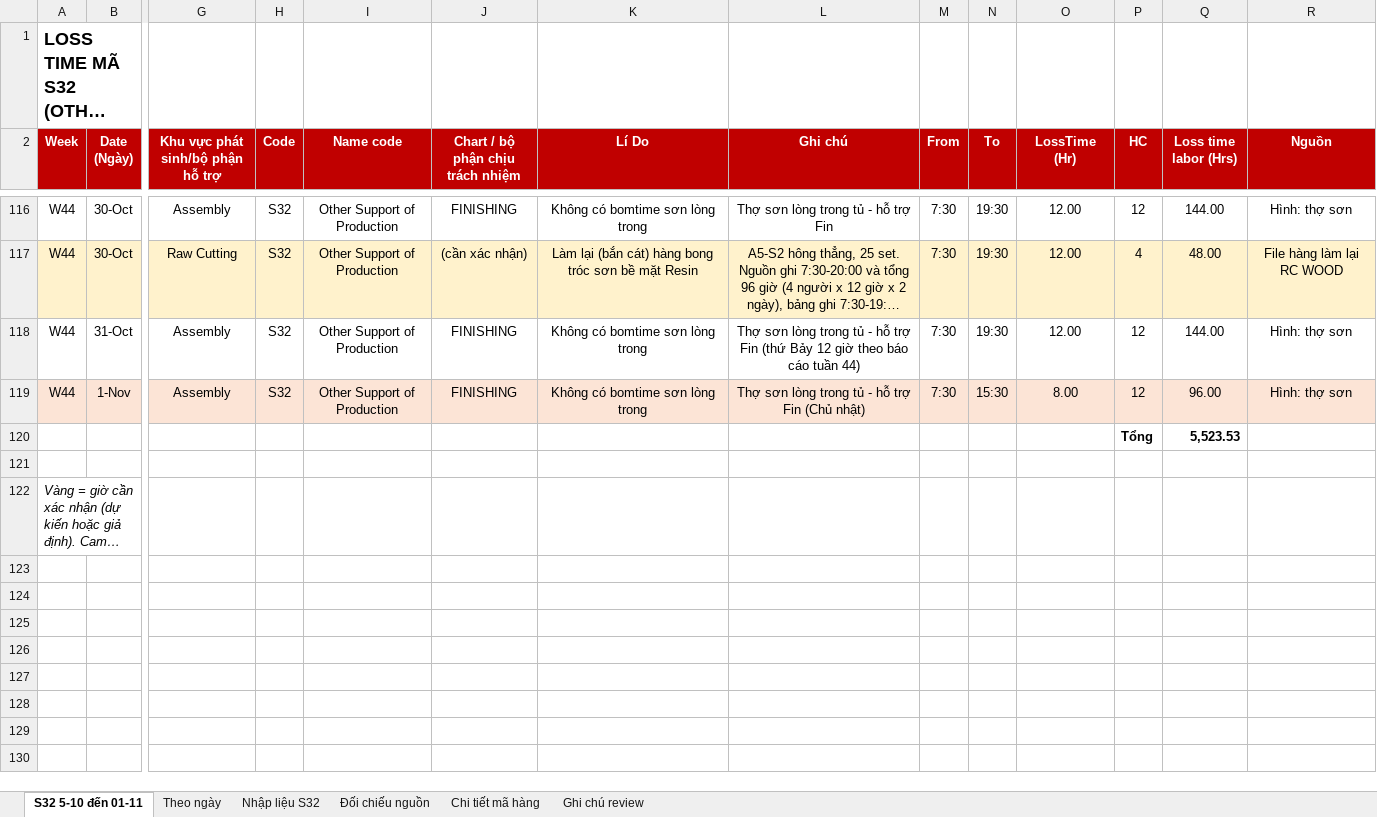
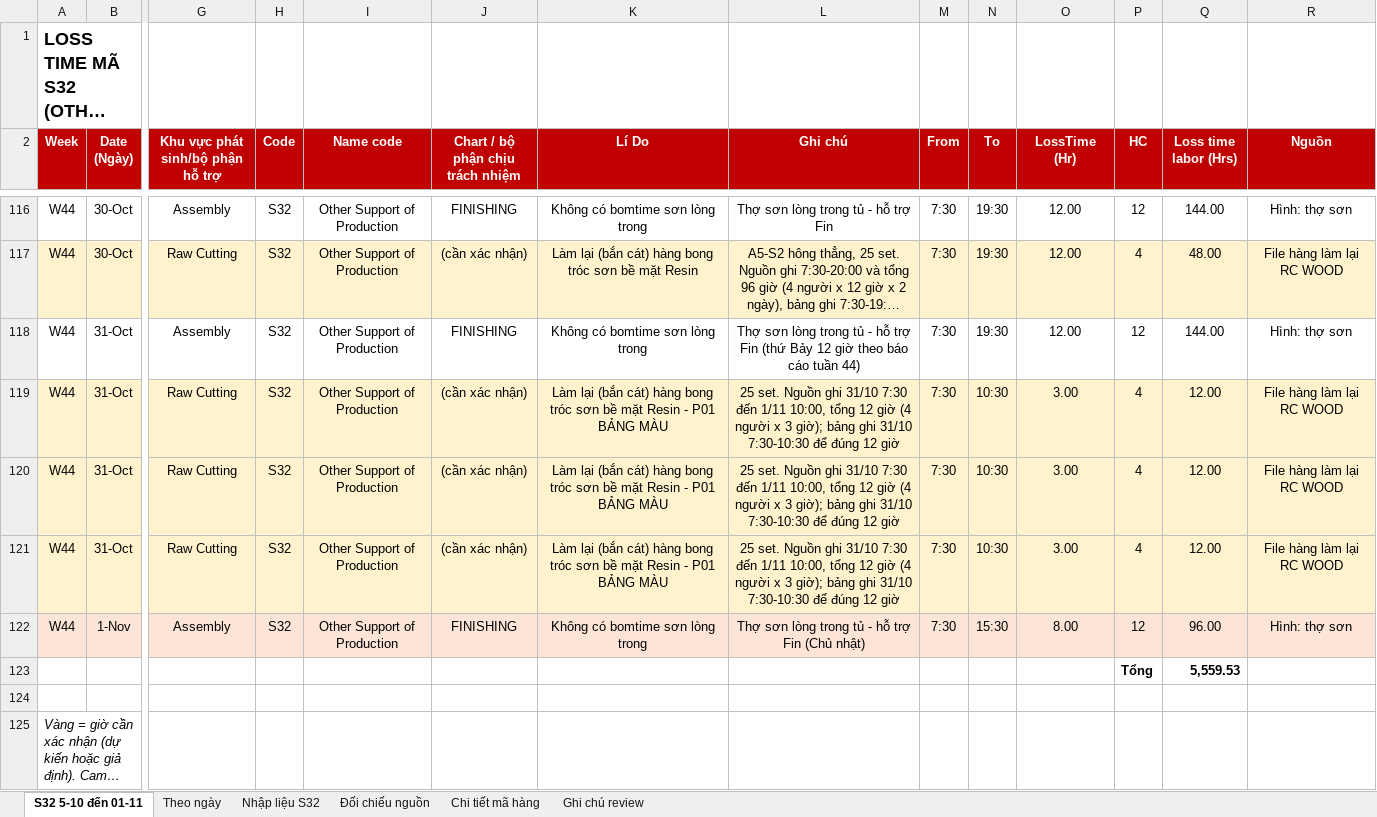
Before and after one commit to Aurora241/Rochdale-Spears, an Excel workbook: loss-time/outputs/Loss_time_S32_05-10_den_01-11.xlsx, sheet S32 5-10 đến 01-11, drawn as a sheet; only a part is shown, gaps mark what is left out; long unchanged cells end in …; values as stored, in another font and other column widths than the file's, no borders; charts and pictures not drawn; addresses are those after the commit; rows hold the shown columns only; the diff names each change by its address in the sheet, - before the commit and + after, or states it on an @@ line.

```diff
--- a/loss-time/outputs/Loss_time_S32_05-10_den_01-11.xlsx (sheet S32 5-10 đến 01-11)
+++ b/loss-time/outputs/Loss_time_S32_05-10_den_01-11.xlsx (sheet S32 5-10 đến 01-11)
+row 119: W44 | 31-Oct | Raw Cutting | S32 | Other Support of Production | (cần xác nhận) | Làm lại (bắn cát) hàng bong tróc sơn bề mặt Resin - P01 BẢNG MÀU | 25 set. Nguồn ghi 31/10 7:30 đến 1/11 10:00, tổng 12 giờ (4 người x 3 giờ); bảng ghi 31/10 7:30-10:30 để đúng 12 giờ | 7:30 | 10:30 | 3.00 | 4 | 12.00 | File hàng làm lại RC WOOD
+row 120: W44 | 31-Oct | Raw Cutting | S32 | Other Support of Production | (cần xác nhận) | Làm lại (bắn cát) hàng bong tróc sơn bề mặt Resin - P01 BẢNG MÀU | 25 set. Nguồn ghi 31/10 7:30 đến 1/11 10:00, tổng 12 giờ (4 người x 3 giờ); bảng ghi 31/10 7:30-10:30 để đúng 12 giờ | 7:30 | 10:30 | 3.00 | 4 | 12.00 | File hàng làm lại RC WOOD
+row 121: W44 | 31-Oct | Raw Cutting | S32 | Other Support of Production | (cần xác nhận) | Làm lại (bắn cát) hàng bong tróc sơn bề mặt Resin - P01 BẢNG MÀU | 25 set. Nguồn ghi 31/10 7:30 đến 1/11 10:00, tổng 12 giờ (4 người x 3 giờ); bảng ghi 31/10 7:30-10:30 để đúng 12 giờ | 7:30 | 10:30 | 3.00 | 4 | 12.00 | File hàng làm lại RC WOOD
-Q123 (Loss time labor (Hrs)): 5,523.53
+Q123 (Loss time labor (Hrs)): 5,559.53
```
Also changed, not shown: sheet Nhập liệu S32, sheet Chi tiết mã hàng, sheet Theo ngày, sheet Đối chiếu nguồn, formulas that keep their value, 3 other files.
